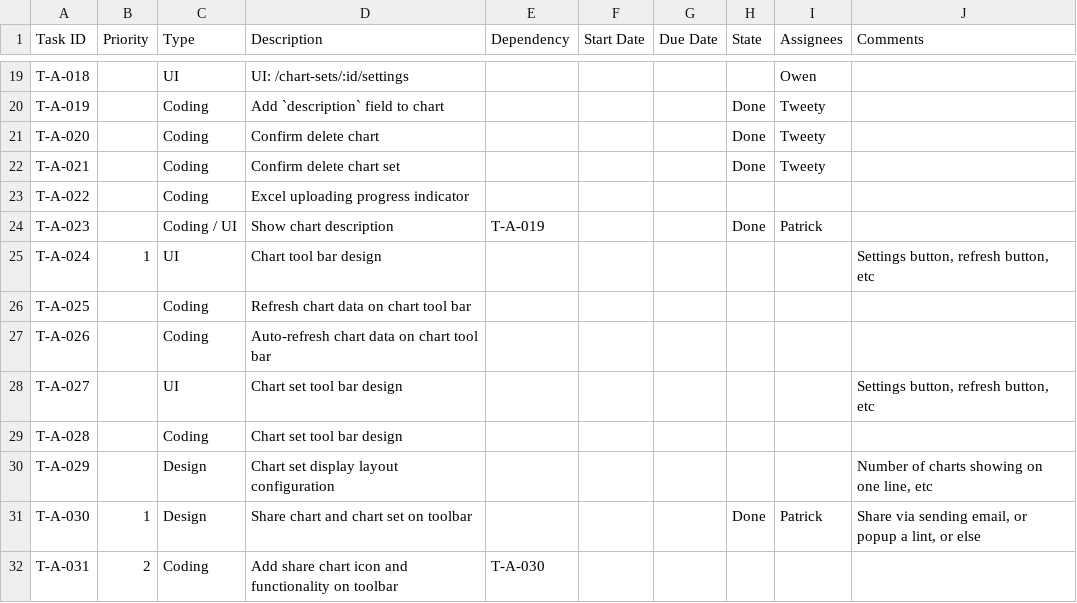
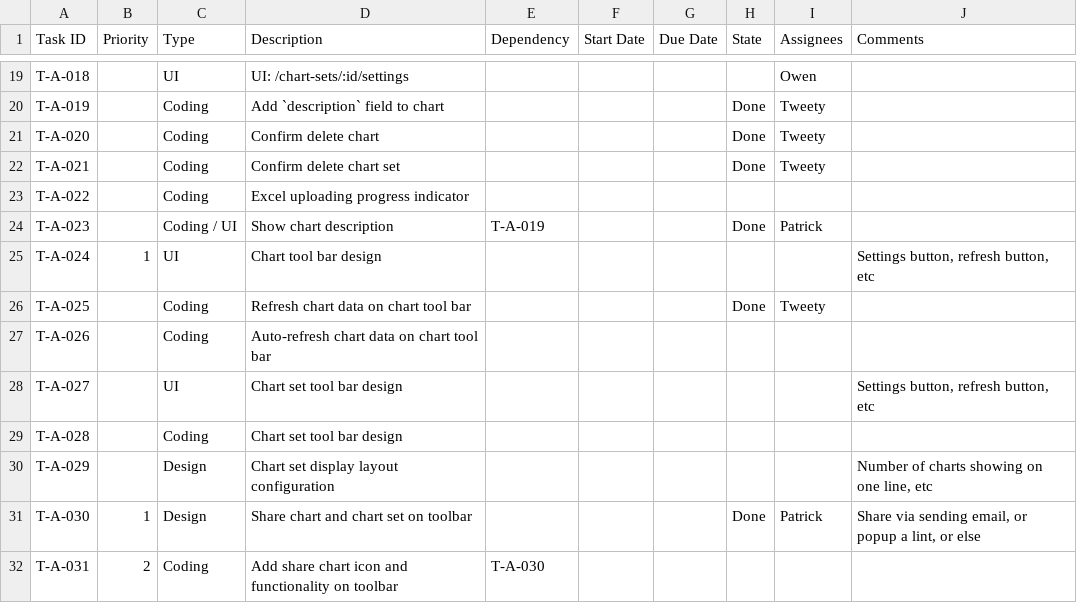
Before and after one commit to CVBDL/EagleEye-Docs, a CSV file: tasks/app.csv, drawn as a sheet; only a part is shown, gaps mark what is left out.

Commit message:
Update app.csv

```diff
--- a/tasks/app.csv
+++ b/tasks/app.csv
@@ -25,3 +25,3 @@ T-A-023,,Coding / UI,Show chart description,T-A-019,,,Done,Patrick,
 T-A-024,1,UI,Chart tool bar design,,,,,,"Settings button, refresh button, etc"
-T-A-025,,Coding,Refresh chart data on chart tool bar,,,,,,
+T-A-025,,Coding,Refresh chart data on chart tool bar,,,,Done,Tweety,
 T-A-026,,Coding,Auto-refresh chart data on chart tool bar,,,,,,
```
